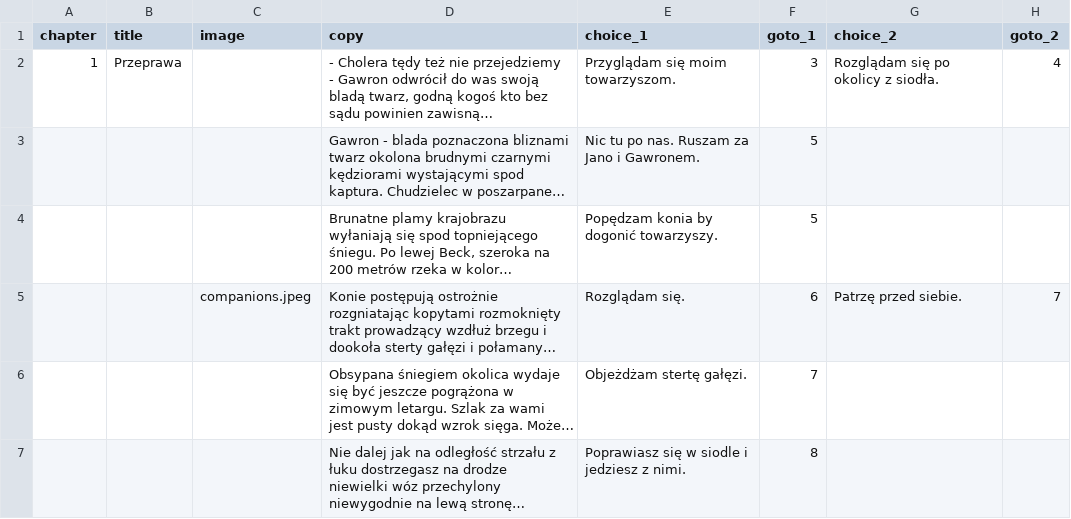
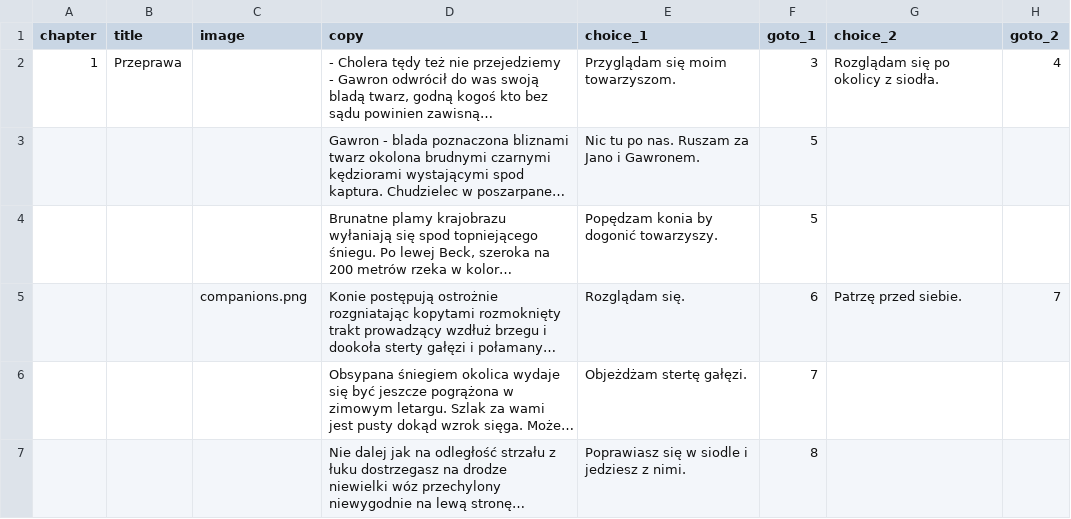
Before and after one commit to proochster/kroniki, a CSV file: _data/pl/gawron/story.csv, drawn as a sheet; only a part is shown; long unchanged cells end in …; the diff names each change by its address in the sheet, - before the commit and + after, or states it on an @@ line.

Commit message:
^ Sotry image: Gawron

```diff
--- a/_data/pl/gawron/story.csv
+++ b/_data/pl/gawron/story.csv
-C5 (image): companions.jpeg
+C5 (image): companions.png
```
Also changed, not shown: 1 other file.
